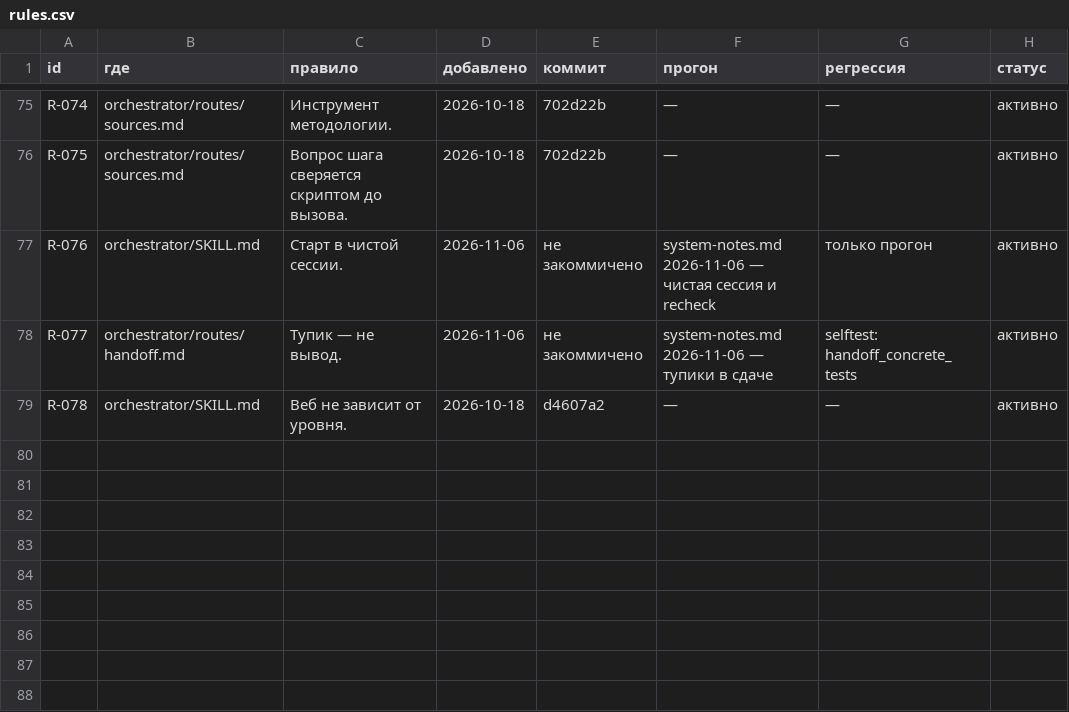
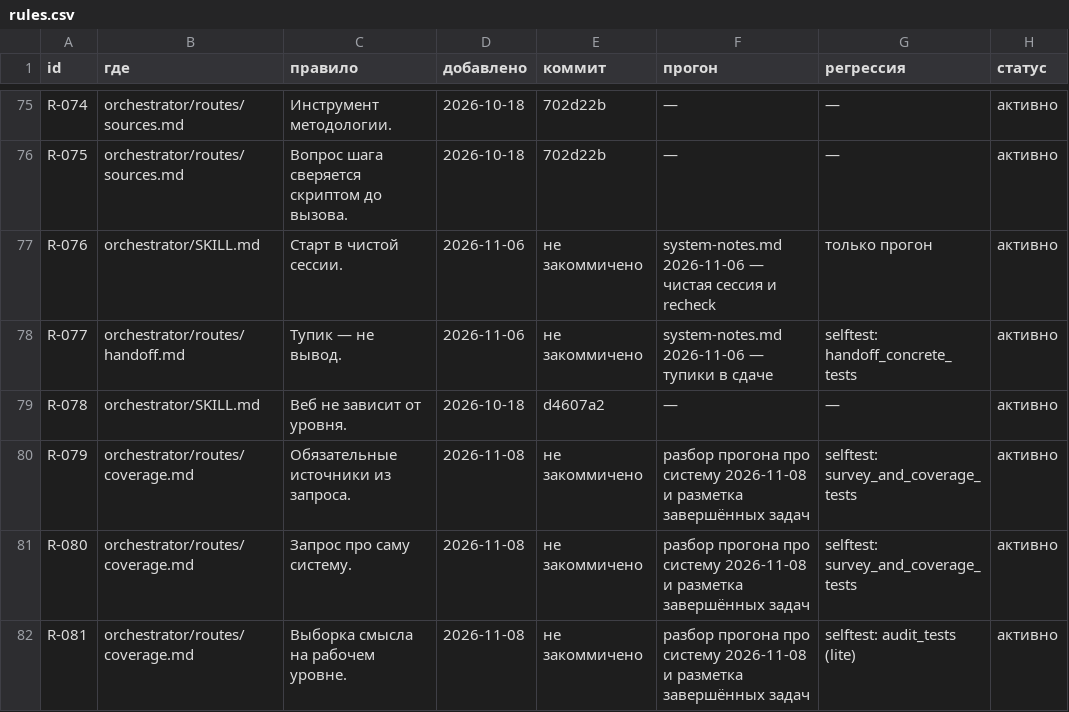
Before and after one commit to DingzhiboMike/Test-your-might, a CSV file: methodology/rules.csv, drawn as a sheet; only a part is shown, gaps mark what is left out.

```diff
--- a/methodology/rules.csv
+++ b/methodology/rules.csv
@@ -79 +79,4 @@ R-077,orchestrator/routes/handoff.md,Тупик — не вывод.,2026-11-06,
 R-078,orchestrator/SKILL.md,Веб не зависит от уровня.,2026-10-18,d4607a2,—,—,активно
+R-079,orchestrator/routes/coverage.md,Обязательные источники из запроса.,2026-11-08,не закоммичено,разбор прогона про систему 2026-11-08 и разметка завершённых задач,selftest: survey_and_coverage_tests,активно
+R-080,orchestrator/routes/coverage.md,Запрос про саму систему.,2026-11-08,не закоммичено,разбор прогона про систему 2026-11-08 и разметка завершённых задач,selftest: survey_and_coverage_tests,активно
+R-081,orchestrator/routes/coverage.md,Выборка смысла на рабочем уровне.,2026-11-08,не закоммичено,разбор прогона про систему 2026-11-08 и разметка завершённых задач,selftest: audit_tests (lite),активно
```
Also changed, not shown: 9 other files.
